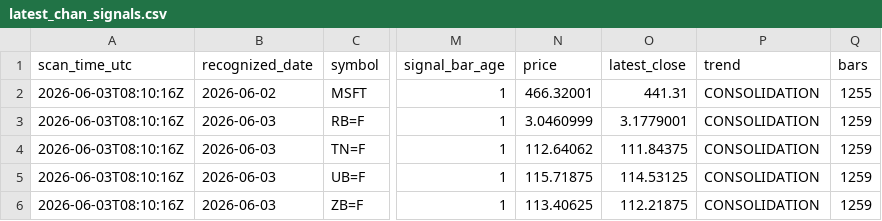
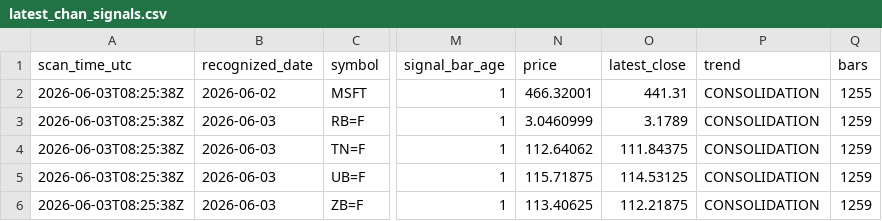
Before and after one commit to Allanli1011/chan-theory, a CSV file: data/futures_latest_signals/2026-06-03/latest_chan_signals.csv, drawn as a sheet; only a part is shown, gaps mark what is left out; the diff names each change by its address in the sheet, - before the commit and + after, or states it on an @@ line.

```diff
--- a/data/futures_latest_signals/2026-06-03/latest_chan_signals.csv
+++ b/data/futures_latest_signals/2026-06-03/latest_chan_signals.csv
-A2:A6 (scan_time_utc): 2026-06-03T08:10:16Z
+A2:A6 (scan_time_utc): 2026-06-03T08:25:38Z
-O3 (latest_close): 3.1779001
+O3 (latest_close): 3.1789
```
Also changed, not shown: 2 other files.
